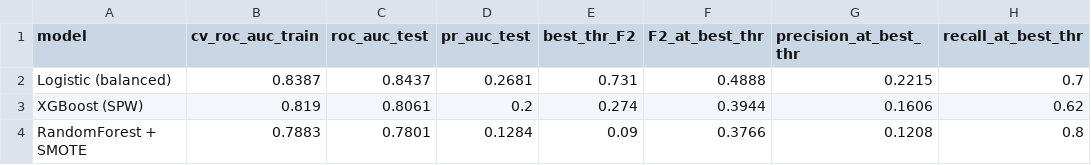
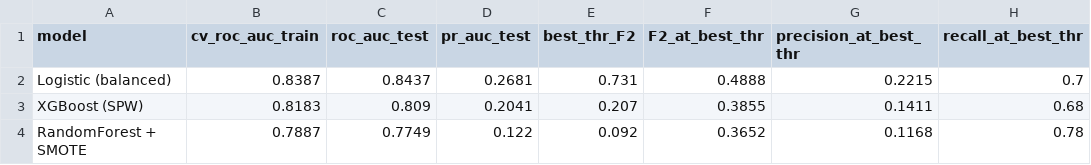
Before and after one commit to sean-code/stroke_project, a CSV file: notebooks/reports/model_metrics.csv, drawn as a sheet.

```diff
--- a/notebooks/reports/model_metrics.csv
+++ b/notebooks/reports/model_metrics.csv
@@ -2,3 +2,3 @@ model,cv_roc_auc_train,roc_auc_test,pr_auc_test,best_thr_F2,F2_at_best_thr,preci
 Logistic (balanced),0.8387,0.8437,0.2681,0.731,0.4888,0.2215,0.7
-XGBoost (SPW),0.819,0.8061,0.2,0.274,0.3944,0.1606,0.62
-RandomForest + SMOTE,0.7883,0.7801,0.1284,0.09,0.3766,0.1208,0.8
+XGBoost (SPW),0.8183,0.809,0.2041,0.207,0.3855,0.1411,0.68
+RandomForest + SMOTE,0.7887,0.7749,0.122,0.092,0.3652,0.1168,0.78
```
Also changed, not shown: 3 other files.
